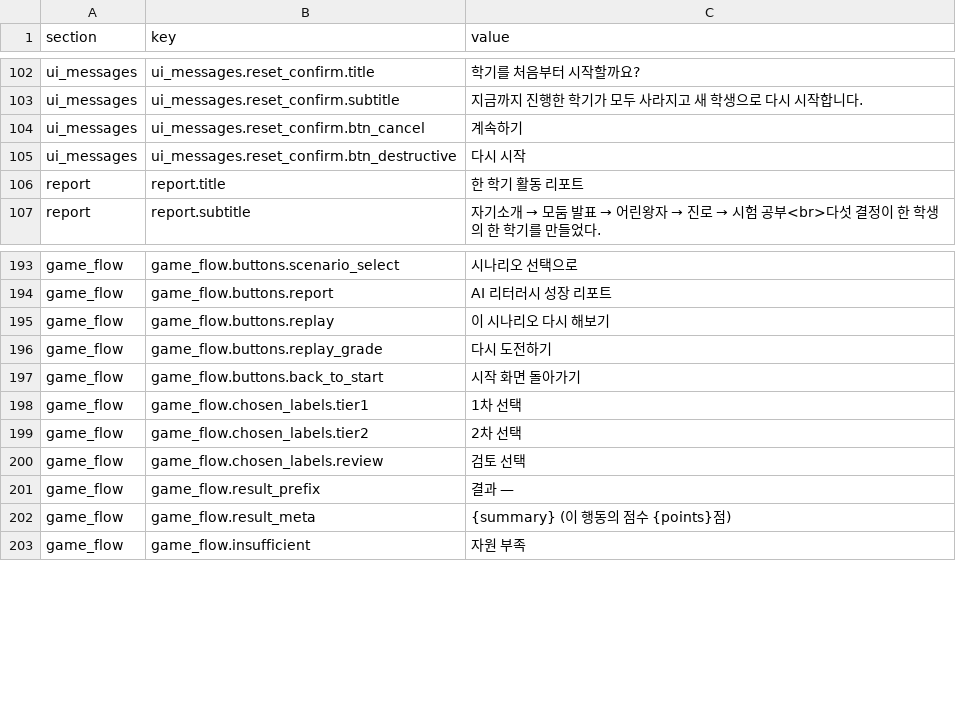
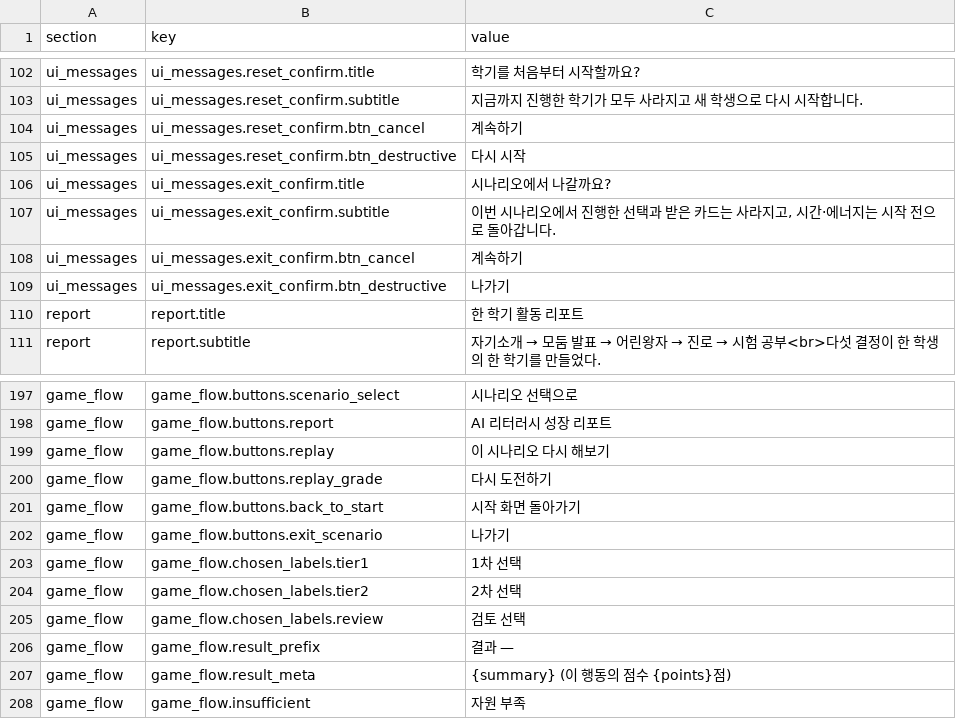
Before and after one commit to mice3nyc/ari_gitrepo_1, a CSV file: ai-literacy-delegation-boundary/v13-mid/data/ui_texts.csv, drawn as a sheet; only a part is shown, gaps mark what is left out; the diff names each change by its address in the sheet, - before the commit and + after, or states it on an @@ line.

```diff
--- a/ai-literacy-delegation-boundary/v13-mid/data/ui_texts.csv
+++ b/ai-literacy-delegation-boundary/v13-mid/data/ui_texts.csv
+row 106: ui_messages | ui_messages.exit_confirm.title | 시나리오에서 나갈까요?
+row 107: ui_messages | ui_messages.exit_confirm.subtitle | 이번 시나리오에서 진행한 선택과 받은 카드는 사라지고, 시간·에너지는 시작 전으로 돌아갑니다.
+row 108: ui_messages | ui_messages.exit_confirm.btn_cancel | 계속하기
+row 109: ui_messages | ui_messages.exit_confirm.btn_destructive | 나가기
+row 202: game_flow | game_flow.buttons.exit_scenario | 나가기
```
Also changed, not shown: 9 other files.
